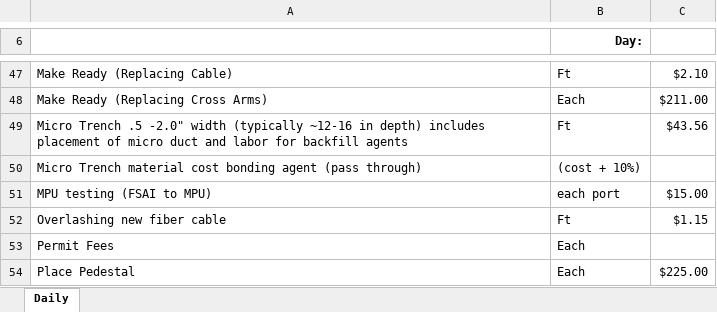
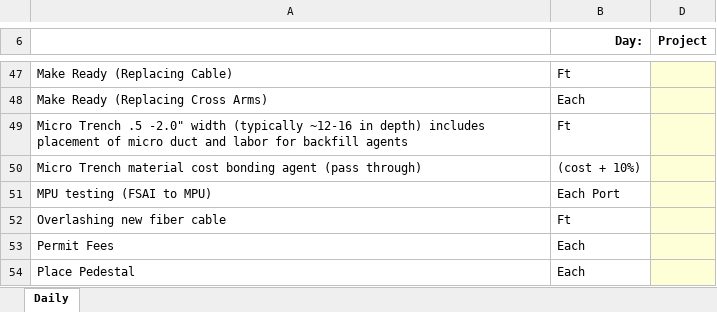
Before and after one commit to Aeronas/hhs-automate, an Excel workbook: HHS Operations/Templates/Template_ProjectTracker.xlsx, sheet Daily, drawn as a sheet; only a part is shown, gaps mark what is left out; values as stored, in another font and other column widths than the file's, no borders; removed rows and columns are numbered as before the commit, all else as after; the diff covers the shown part only; the diff names each change by its address in the sheet, - before the commit and + after, or states it on an @@ line.

```diff
--- a/HHS Operations/Templates/Template_ProjectTracker.xlsx (sheet Daily)
+++ b/HHS Operations/Templates/Template_ProjectTracker.xlsx (sheet Daily)
@@ column C hidden, rows 47-54: $2.10 | $211.00 | $43.56 |  | $15.00 | $1.15 |  | $225.00 @@
+column D (Project), empty
-B51 (Day:): each port
+B51 (Day:): Each Port
```
Also changed, not shown: 2 added rows and 7 edited cells elsewhere in this sheet, hidden cells, 3 other files.
